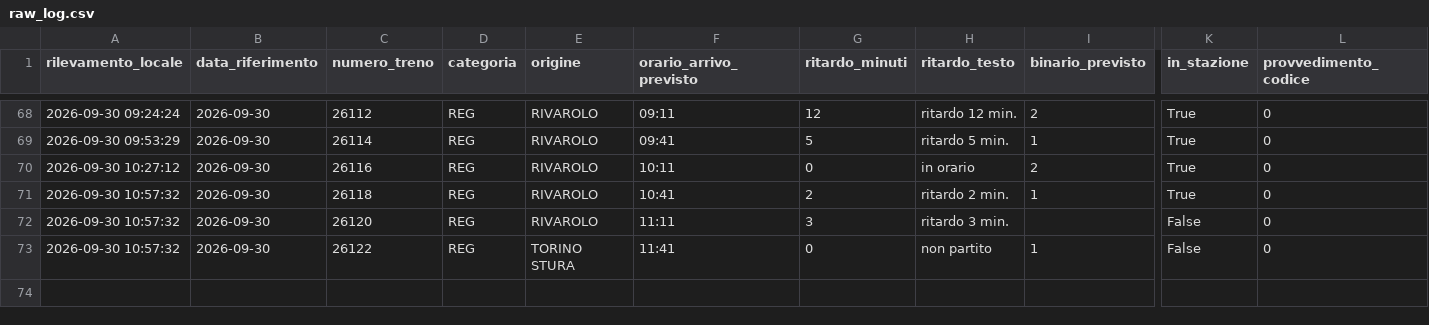
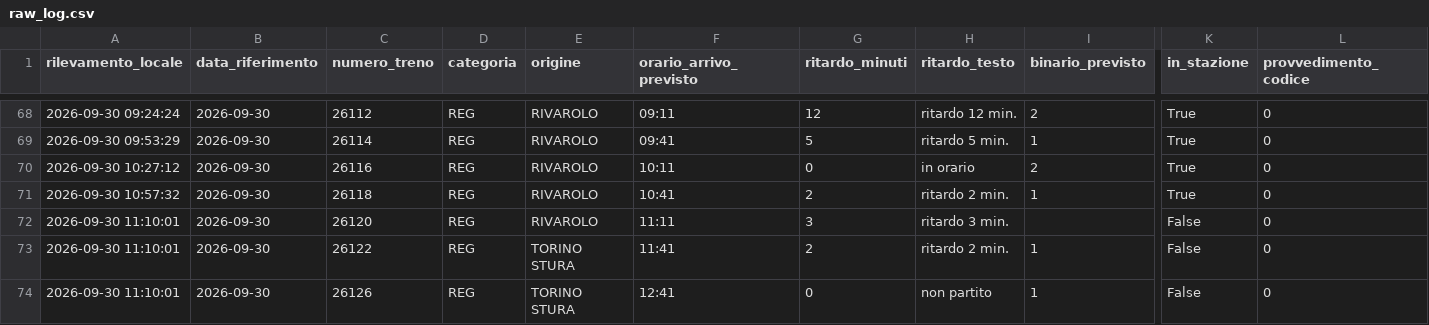
Before and after one commit to frapan2003-coder/Orari-arrivo-treni, a CSV file: data/raw_log.csv, drawn as a sheet; only a part is shown, gaps mark what is left out; addresses are those after the commit; rows hold the shown columns only; the diff names each change by its address in the sheet, - before the commit and + after, or states it on an @@ line.

```diff
--- a/data/raw_log.csv
+++ b/data/raw_log.csv
-A72 (rilevamento_locale): 2026-09-30 10:57:32
+A72 (rilevamento_locale): 2026-09-30 11:10:01
+row 73: 2026-09-30 11:10:01 | 2026-09-30 | 26122 | REG | TORINO STURA | 11:41 | 2 | ritardo 2 min. | 1 | False | 0
-A74 (rilevamento_locale): 2026-09-30 10:57:32
+A74 (rilevamento_locale): 2026-09-30 11:10:01
-C74 (numero_treno): 26122
+C74 (numero_treno): 26126
-F74 (orario_arrivo_previsto): 11:41
+F74 (orario_arrivo_previsto): 12:41
```
